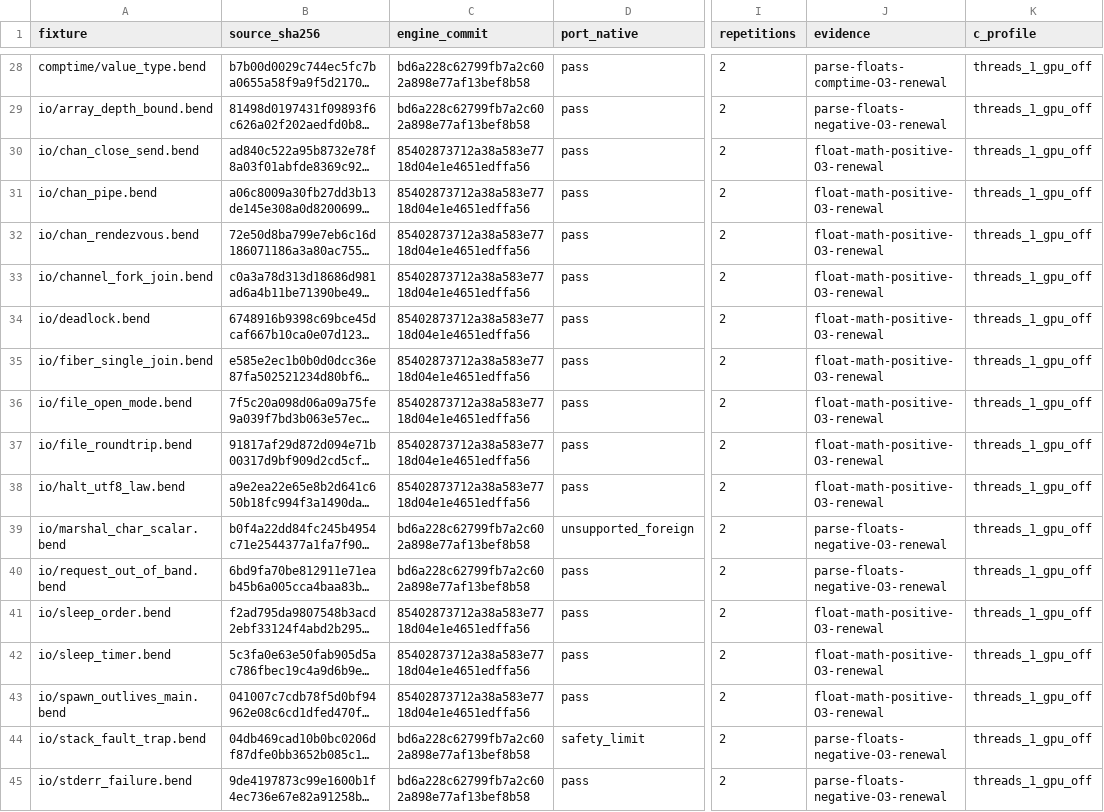
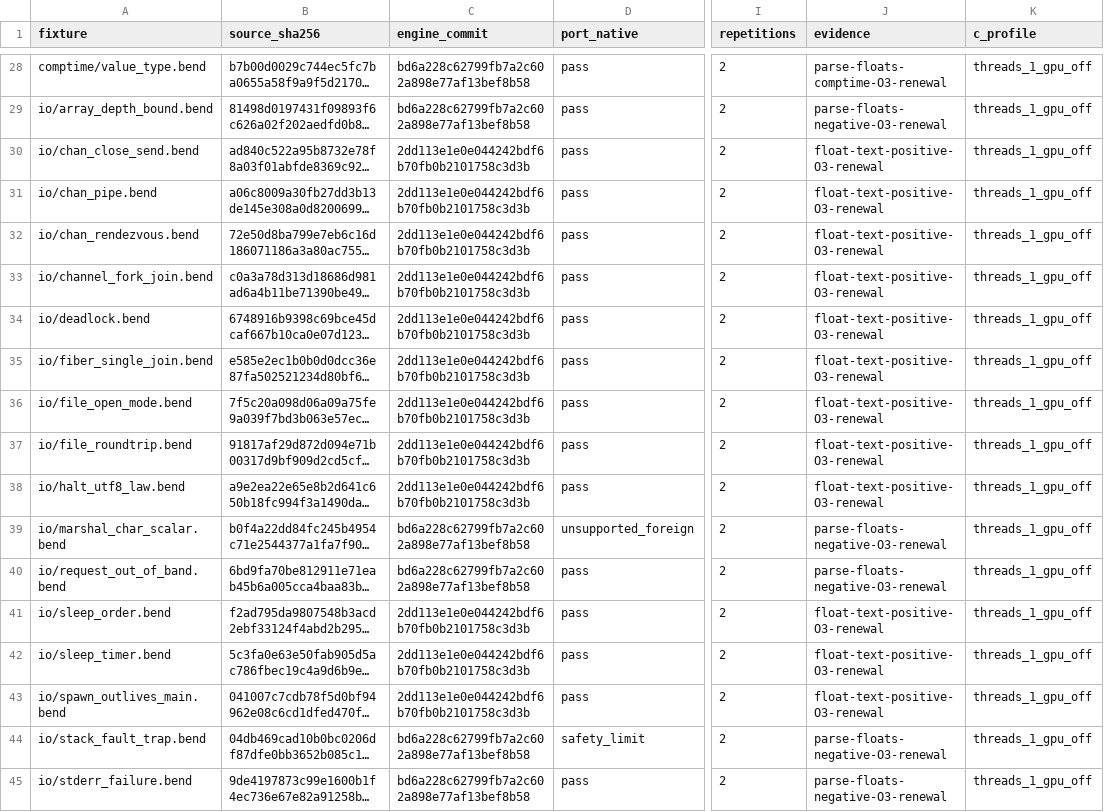
Before and after one commit to TeamDman/teamy-bend, a CSV file: docs/cpu-runtime-evidence.csv, drawn as a sheet; only a part is shown, gaps mark what is left out; long unchanged cells end in …; the diff covers the shown part only; the diff names each change by its address in the sheet, - before the commit and + after, or states it on an @@ line.

Commit message:
docs: record float text parity and unresolved read contracts

```diff
--- a/docs/cpu-runtime-evidence.csv
+++ b/docs/cpu-runtime-evidence.csv
-C30:C38 (engine_commit): 85402873712a38a583e7718d04e1e4651edffa56
+C30:C38 (engine_commit): 2dd113e1e0e044242bdf6b70fb0b2101758c3d3b
-J30:J38 (evidence): float-math-positive-O3-renewal
+J30:J38 (evidence): float-text-positive-O3-renewal
-C41:C43 (engine_commit): 85402873712a38a583e7718d04e1e4651edffa56
+C41:C43 (engine_commit): 2dd113e1e0e044242bdf6b70fb0b2101758c3d3b
-J41:J43 (evidence): float-math-positive-O3-renewal
+J41:J43 (evidence): float-text-positive-O3-renewal
```
Also changed, not shown: 3 added rows and 64 edited cells elsewhere in this file, 5 other files.
